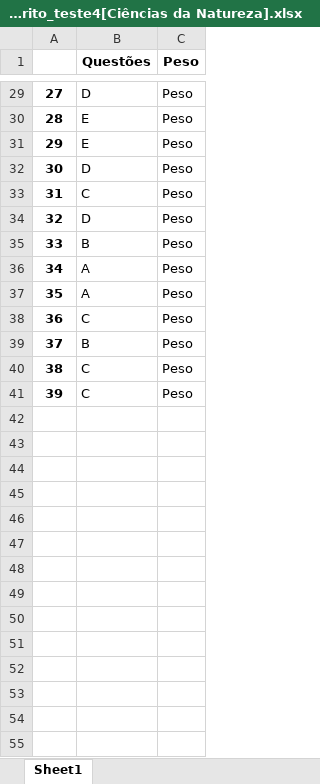
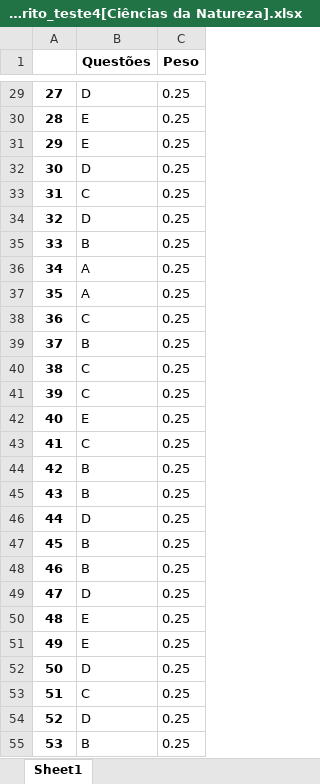
Before and after one commit to GambimL/visao-computacional-provas, an Excel workbook: bancodedados/gabarito_teste4[Ciências da Natureza].xlsx, sheet Sheet1, drawn as a sheet; only a part is shown, gaps mark what is left out; values as stored, in another font and other column widths than the file's, no borders; the diff covers the shown part only; the diff names each change by its address in the sheet, - before the commit and + after, or states it on an @@ line.

```diff
--- a/bancodedados/gabarito_teste4[Ciências da Natureza].xlsx (sheet Sheet1)
+++ b/bancodedados/gabarito_teste4[Ciências da Natureza].xlsx (sheet Sheet1)
-C29:C41 (Peso): Peso
+C29:C41 (Peso): 0.25
+row 42: 40 | E | 0.25
+row 43: 41 | C | 0.25
+row 44: 42 | B | 0.25
+row 45: 43 | B | 0.25
+row 46: 44 | D | 0.25
+row 47: 45 | B | 0.25
+row 48: 46 | B | 0.25
+row 49: 47 | D | 0.25
+row 50: 48 | E | 0.25
+row 51: 49 | E | 0.25
+row 52: 50 | D | 0.25
+row 53: 51 | C | 0.25
+row 54: 52 | D | 0.25
+row 55: 53 | B | 0.25
```
Also changed, not shown: 26 added rows and 27 edited cells elsewhere in this sheet, bancodedados/gabarito_teste5[Ciências da Natureza].xlsx, 8 other files.
